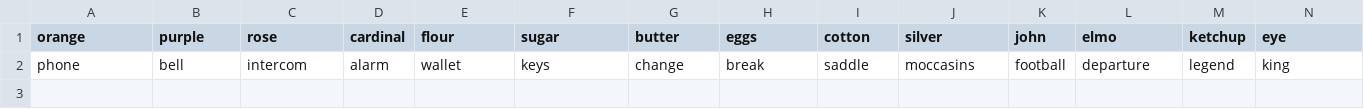
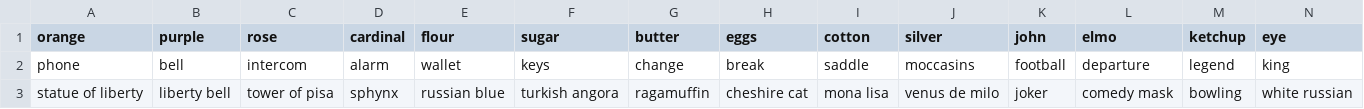
Before and after one commit to andreis/connections, a CSV file: llm-comparison/claude-3-7-sonnet.csv, drawn as a sheet; only a part is shown; rows hold the shown columns only; the diff names each change by its address in the sheet, - before the commit and + after, or states it on an @@ line.

```diff
--- a/llm-comparison/claude-3-7-sonnet.csv
+++ b/llm-comparison/claude-3-7-sonnet.csv
+row 3: statue of liberty | liberty bell | tower of pisa | sphynx | russian blue | turkish angora | ragamuffin | cheshire cat | mona lisa | venus de milo | joker | comedy mask | bowling | white russian
```
Also changed, not shown: llm-comparison/copilot.csv, llm-comparison/deepseek-r1.csv, 12 other files.
